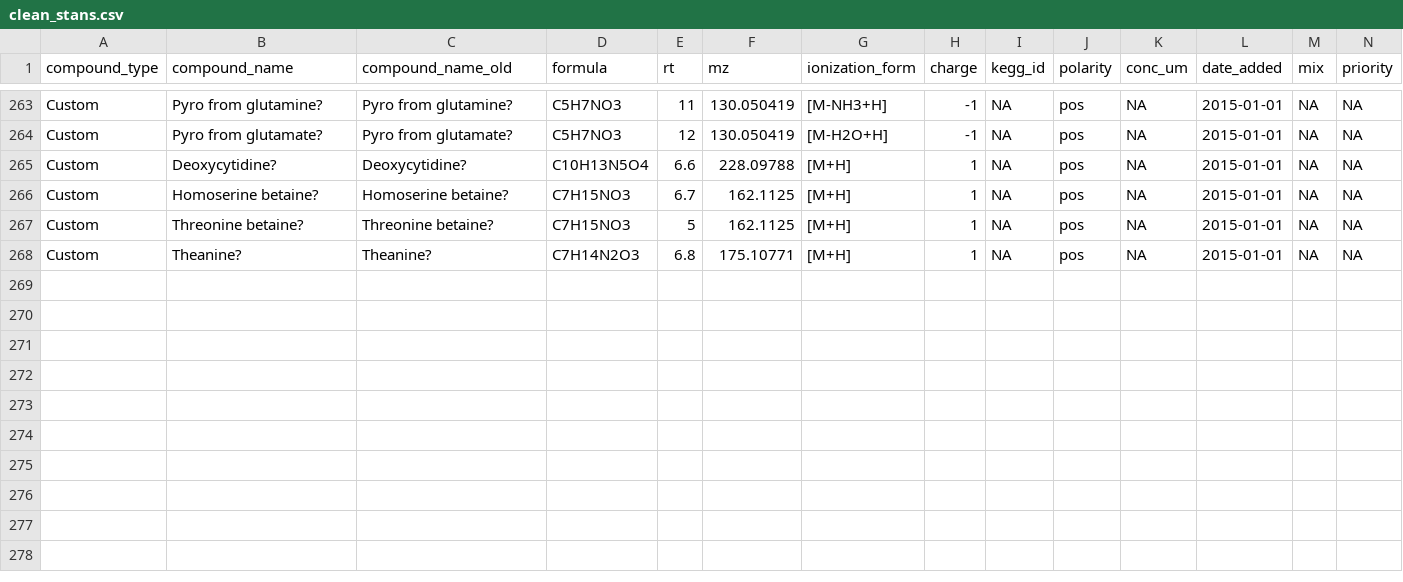
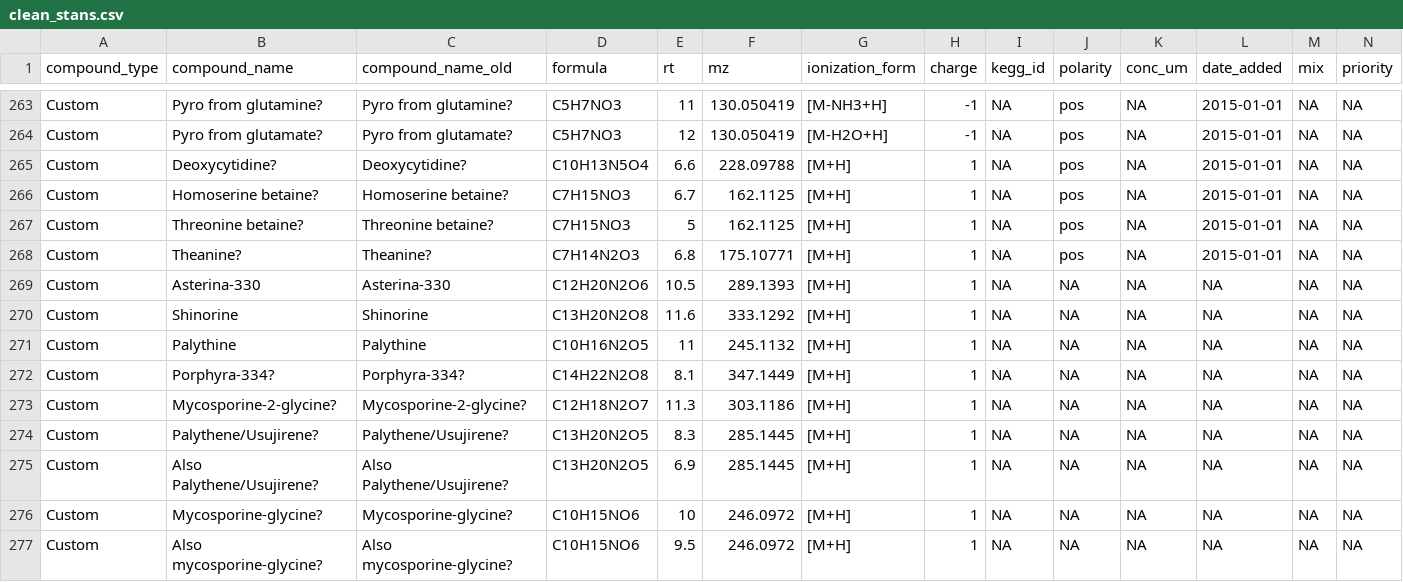
Before and after one commit to wkumler/MesoscopeMetabolomicsManuscript, a CSV file: metadata/made_data/clean_stans.csv, drawn as a sheet; only a part is shown, gaps mark what is left out; rows hold the shown columns only; the diff names each change by its address in the sheet, - before the commit and + after, or states it on an @@ line.

Commit message:
Adding MAAs to standards list

```diff
--- a/metadata/made_data/clean_stans.csv
+++ b/metadata/made_data/clean_stans.csv
+row 269: Custom | Asterina-330 | Asterina-330 | C12H20N2O6 | 10.5 | 289.1393 | [M+H] | 1 | NA | NA | NA | NA | NA | NA
+row 270: Custom | Shinorine | Shinorine | C13H20N2O8 | 11.6 | 333.1292 | [M+H] | 1 | NA | NA | NA | NA | NA | NA
+row 271: Custom | Palythine | Palythine | C10H16N2O5 | 11 | 245.1132 | [M+H] | 1 | NA | NA | NA | NA | NA | NA
+row 272: Custom | Porphyra-334? | Porphyra-334? | C14H22N2O8 | 8.1 | 347.1449 | [M+H] | 1 | NA | NA | NA | NA | NA | NA
+row 273: Custom | Mycosporine-2-glycine? | Mycosporine-2-glycine? | C12H18N2O7 | 11.3 | 303.1186 | [M+H] | 1 | NA | NA | NA | NA | NA | NA
+row 274: Custom | Palythene/Usujirene? | Palythene/Usujirene? | C13H20N2O5 | 8.3 | 285.1445 | [M+H] | 1 | NA | NA | NA | NA | NA | NA
+row 275: Custom | Also Palythene/Usujirene? | Also Palythene/Usujirene? | C13H20N2O5 | 6.9 | 285.1445 | [M+H] | 1 | NA | NA | NA | NA | NA | NA
+row 276: Custom | Mycosporine-glycine? | Mycosporine-glycine? | C10H15NO6 | 10 | 246.0972 | [M+H] | 1 | NA | NA | NA | NA | NA | NA
+row 277: Custom | Also mycosporine-glycine? | Also mycosporine-glycine? | C10H15NO6 | 9.5 | 246.0972 | [M+H] | 1 | NA | NA | NA | NA | NA | NA
```
Also changed, not shown: 1 other file.
